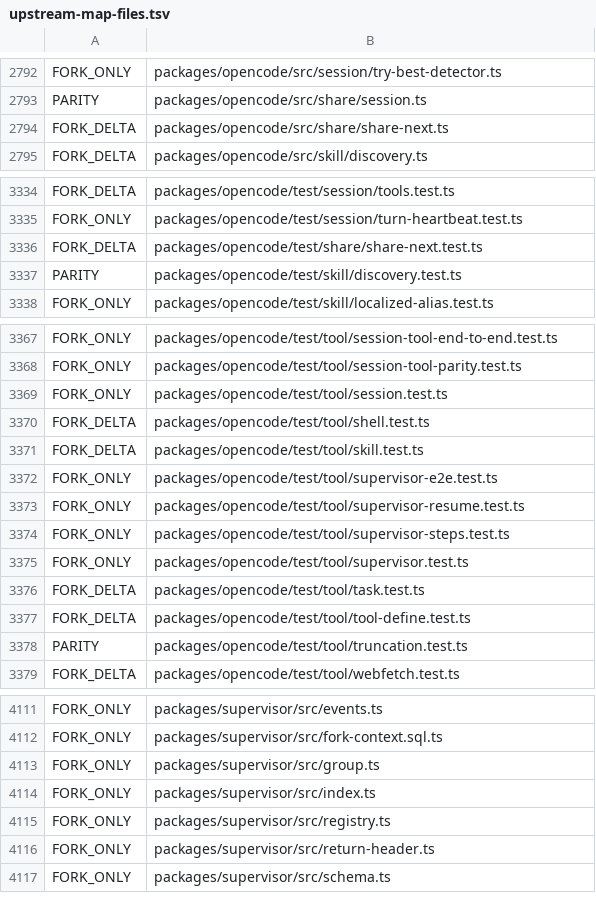
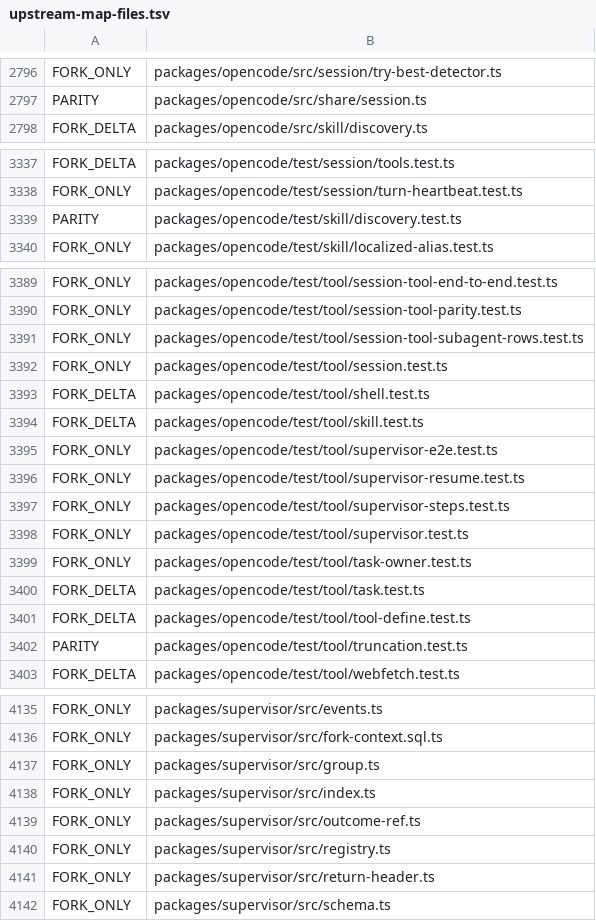
Before and after one commit to siliconstencil/hordecode, a TSV file: docs/upstream-map-files.tsv, drawn as a sheet; only a part is shown, gaps mark what is left out; removed rows and columns are numbered as before the commit, all else as after; the diff covers the shown part only; the diff names each change by its address in the sheet, - before the commit and + after, or states it on an @@ line.

Commit message:
docs: record opencode v1.19.3 as the parity base, add the roadmap and regenerate the map
ROADMAP.md states the upstream tracking policy: every opencode 1.x release is ported before the next Hordecode release; the 2.x line is followed for reference. The ownership map is regenerated against v1.19.3.

```diff
--- a/docs/upstream-map-files.tsv
+++ b/docs/upstream-map-files.tsv
-row 2794: FORK_DELTA | packages/opencode/src/share/share-next.ts
-row 3336: FORK_DELTA | packages/opencode/test/share/share-next.test.ts
+row 3391: FORK_ONLY | packages/opencode/test/tool/session-tool-subagent-rows.test.ts
+row 3399: FORK_ONLY | packages/opencode/test/tool/task-owner.test.ts
+row 4139: FORK_ONLY | packages/supervisor/src/outcome-ref.ts
```
Also changed, not shown: 28 added rows and 4 edited cells elsewhere in this file, 5 other files.
